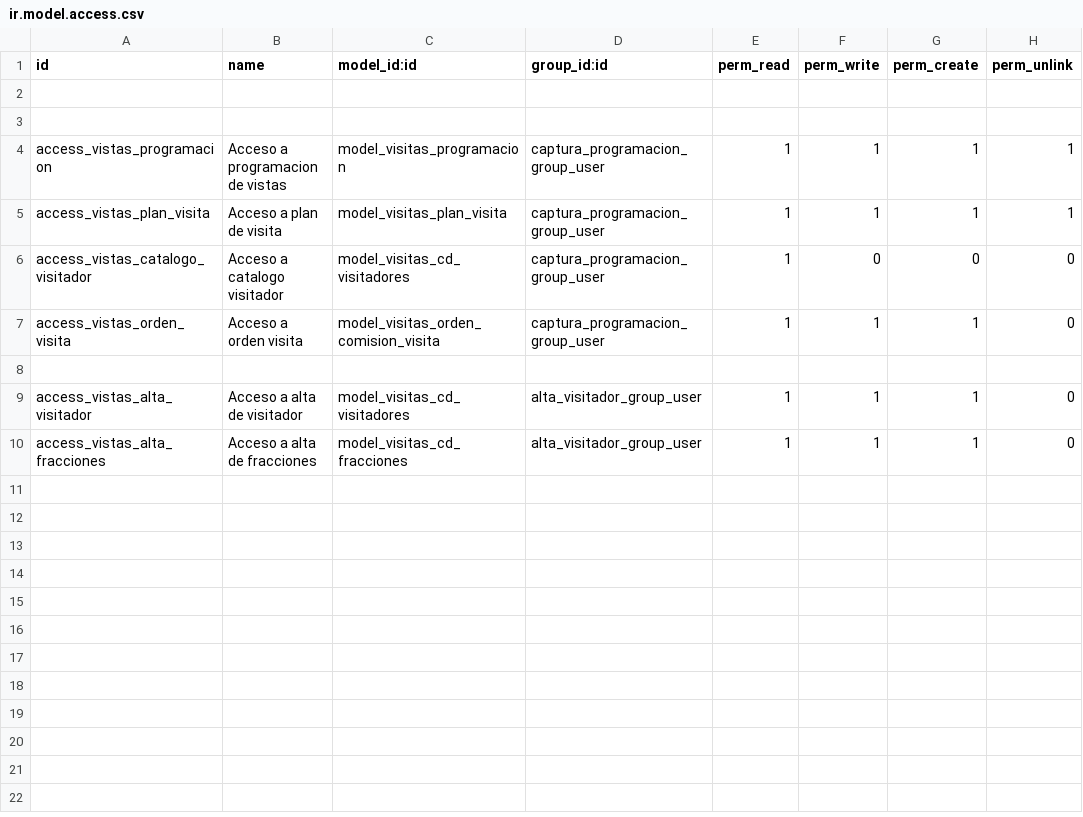
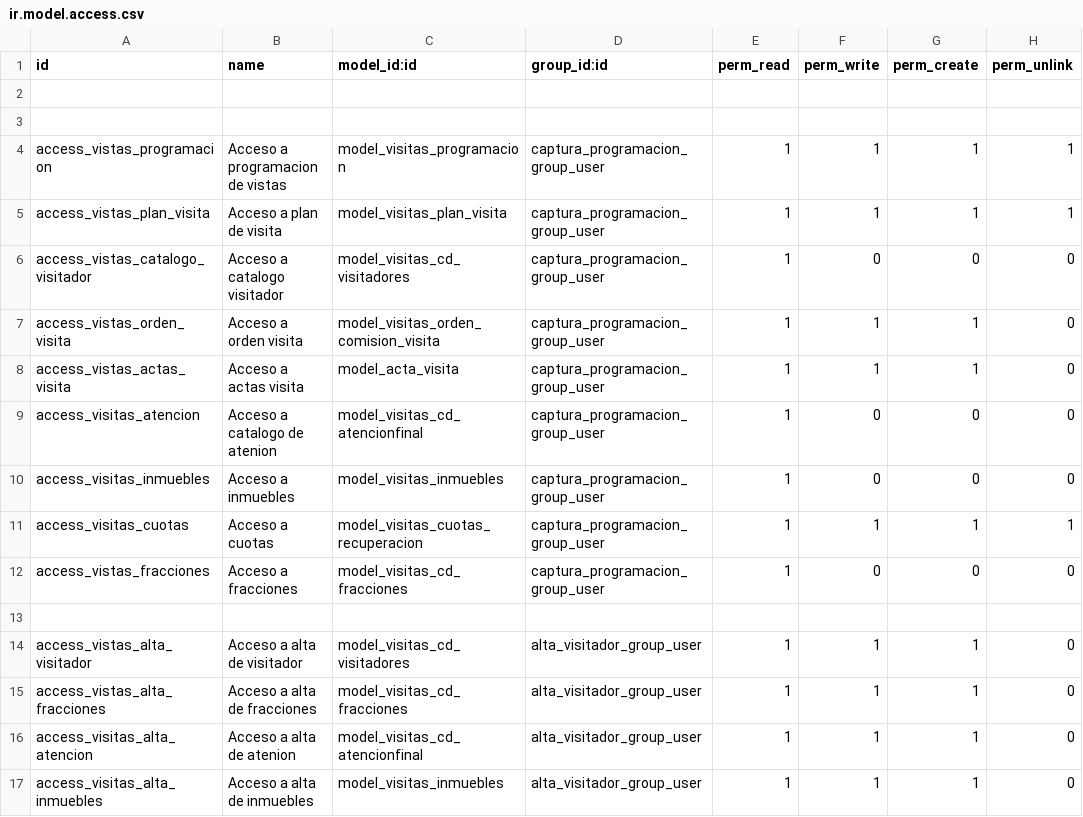
Before and after one commit to urielfragoso/visitassup, a CSV file: security/ir.model.access.csv, drawn as a sheet; the diff names each change by its address in the sheet, - before the commit and + after, or states it on an @@ line.

Commit message:
UPD: 20230223 SE AGREGA CAMPO DE LECTURA
SE AGREGA PERMISO DE LECTURA AL GRUPO DE PROGAMACION

```diff
--- a/security/ir.model.access.csv
+++ b/security/ir.model.access.csv
+row 8: access_vistas_actas_visita | Acceso a actas visita | model_acta_visita | captura_programacion_group_user | 1 | 1 | 1 | 0
+row 9: access_visitas_atencion | Acceso a catalogo de atenion | model_visitas_cd_atencionfinal | captura_programacion_group_user | 1 | 0 | 0 | 0
+row 10: access_visitas_inmuebles | Acceso a inmuebles | model_visitas_inmuebles | captura_programacion_group_user | 1 | 0 | 0 | 0
+row 11: access_visitas_cuotas | Acceso a cuotas | model_visitas_cuotas_recuperacion | captura_programacion_group_user | 1 | 1 | 1 | 1
+row 12: access_vistas_fracciones | Acceso a fracciones | model_visitas_cd_fracciones | captura_programacion_group_user | 1 | 0 | 0 | 0
+row 16: access_visitas_alta_atencion | Acceso a alta de atenion | model_visitas_cd_atencionfinal | alta_visitador_group_user | 1 | 1 | 1 | 0
+row 17: access_visitas_alta_inmuebles | Acceso a alta de inmuebles | model_visitas_inmuebles | alta_visitador_group_user | 1 | 1 | 1 | 0
```
